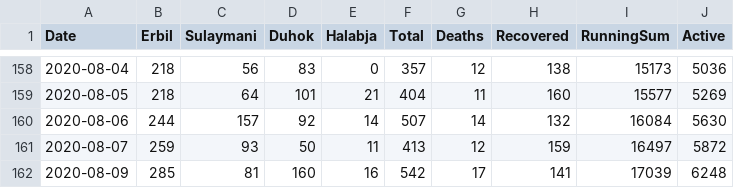
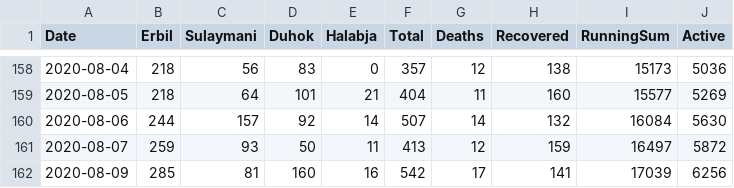
Before and after one commit to DevelopersTree/Kovid19, a CSV file: data/summary.csv, drawn as a sheet; only a part is shown, gaps mark what is left out.

```diff
--- a/data/summary.csv
+++ b/data/summary.csv
@@ -161,2 +161,2 @@ Date,Erbil,Sulaymani,Duhok,Halabja,Total,Deaths,Recovered,RunningSum,Active
 2020-08-07,259,93,50,11,413,12,159,16497,5872
-2020-08-09,285,81,160,16,542,17,141,17039,6248
+2020-08-09,285,81,160,16,542,17,141,17039,6256
```
Also changed, not shown: data/governorates/erbil.csv, 5 other files.
